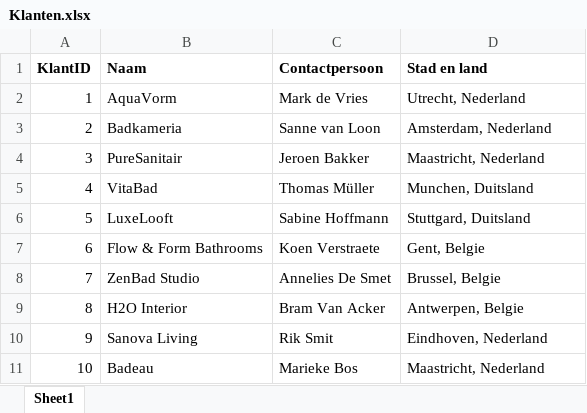
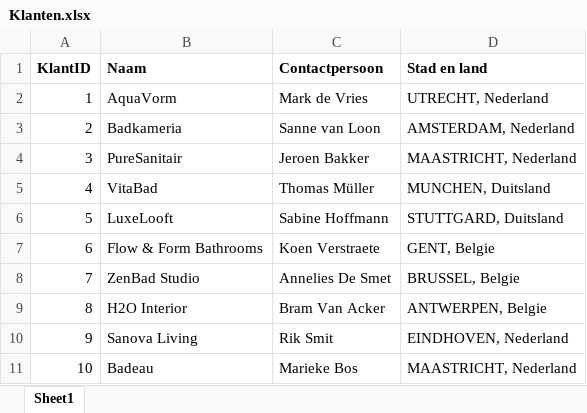
Before and after one commit to ThomasJanssen-tech/Training_Material, an Excel workbook: PowerBI_Fundamentals_NL/Klanten.xlsx, sheet Sheet1, drawn as a sheet; values as stored, in another font and other column widths than the file's, no borders; the diff names each change by its address in the sheet, - before the commit and + after, or states it on an @@ line.

Commit message:
changed city names in xlsx "klanten" to capital letters

```diff
--- a/PowerBI_Fundamentals_NL/Klanten.xlsx (sheet Sheet1)
+++ b/PowerBI_Fundamentals_NL/Klanten.xlsx (sheet Sheet1)
-D2 (Stad en land): Utrecht, Nederland
+D2 (Stad en land): UTRECHT, Nederland
-D3 (Stad en land): Amsterdam, Nederland
+D3 (Stad en land): AMSTERDAM, Nederland
-D4 (Stad en land): Maastricht, Nederland
+D4 (Stad en land): MAASTRICHT, Nederland
-D5 (Stad en land): Munchen, Duitsland
+D5 (Stad en land): MUNCHEN, Duitsland
-D6 (Stad en land): Stuttgard, Duitsland
+D6 (Stad en land): STUTTGARD, Duitsland
-D7 (Stad en land): Gent, Belgie
+D7 (Stad en land): GENT, Belgie
-D8 (Stad en land): Brussel, Belgie
+D8 (Stad en land): BRUSSEL, Belgie
-D9 (Stad en land): Antwerpen, Belgie
+D9 (Stad en land): ANTWERPEN, Belgie
-D10 (Stad en land): Eindhoven, Nederland
+D10 (Stad en land): EINDHOVEN, Nederland
-D11 (Stad en land): Maastricht, Nederland
+D11 (Stad en land): MAASTRICHT, Nederland
```
